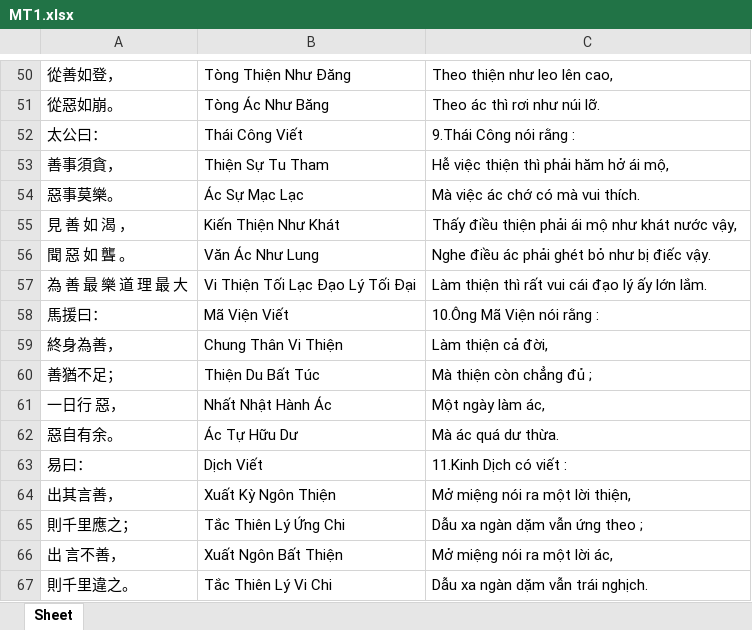
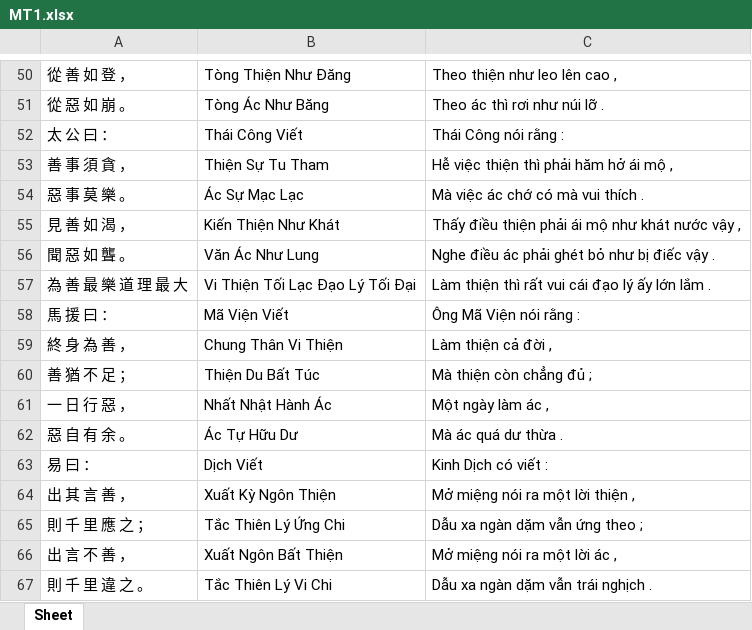
Before and after one commit to vuongquocphong/ASA-Experiments, an Excel workbook: MT/Gold/MT1.xlsx, sheet Sheet, drawn as a sheet; only a part is shown, gaps mark what is left out; values as stored, in another font and other column widths than the file's, no borders; the diff covers the shown part only; the diff names each change by its address in the sheet, - before the commit and + after, or states it on an @@ line.

```diff
--- a/MT/Gold/MT1.xlsx (sheet Sheet)
+++ b/MT/Gold/MT1.xlsx (sheet Sheet)
-A50: 從善如登，
+A50: 從 善 如 登 ，
-C50: Theo thiện như leo lên cao,
+C50: Theo thiện như leo lên cao ,
-A51: 從惡如崩。
+A51: 從 惡 如 崩 。
-C51: Theo ác thì rơi như núi lỡ.
+C51: Theo ác thì rơi như núi lỡ .
-A52: 太公曰：
+A52: 太 公 曰 ：
-C52: 9.Thái Công nói rằng :
+C52: Thái Công nói rằng :
-A53: 善事須貪，
+A53: 善 事 須 貪 ，
-C53: Hễ việc thiện thì phải hăm hở ái mộ,
+C53: Hễ việc thiện thì phải hăm hở ái mộ ,
-A54: 惡事莫樂。
+A54: 惡 事 莫 樂 。
-C54: Mà việc ác chớ có mà vui thích.
+C54: Mà việc ác chớ có mà vui thích .
-C55: …khát nước vậy,
+C55: …khát nước vậy ,
-C56: Nghe điều ác phải ghét bỏ như bị điếc vậy.
+C56: Nghe điều ác phải ghét bỏ như bị điếc vậy .
-C57: Làm thiện thì rất vui cái đạo lý ấy lớn lắm.
+C57: Làm thiện thì rất vui cái đạo lý ấy lớn lắm .
-A58: 馬援曰：
+A58: 馬 援 曰 ：
-C58: 10.Ông Mã Viện nói rằng :
+C58: Ông Mã Viện nói rằng :
-A59: 終身為善，
+A59: 終 身 為 善 ，
-C59: Làm thiện cả đời,
+C59: Làm thiện cả đời ,
-A60: 善猶不足；
+A60: 善 猶 不 足 ；
-A61: 一日行 惡，
+A61: 一 日 行 惡 ，
-C61: Một ngày làm ác,
+C61: Một ngày làm ác ,
-A62: 惡自有余。
+A62: 惡 自 有 余 。
-C62: Mà ác quá dư thừa.
+C62: Mà ác quá dư thừa .
-A63: 易曰：
+A63: 易 曰 ：
-C63: 11.Kinh Dịch có viết :
+C63: Kinh Dịch có viết :
-A64: 出其言善，
+A64: 出 其 言 善 ，
-C64: Mở miệng nói ra một lời thiện,
+C64: Mở miệng nói ra một lời thiện ,
-A65: 則千里應之；
+A65: 則 千 里 應 之 ；
-A66: 出 言不善，
+A66: 出 言 不 善 ，
-C66: Mở miệng nói ra một lời ác,
+C66: Mở miệng nói ra một lời ác ,
-A67: 則千里違之。
+A67: 則 千 里 違 之 。
-C67: Dẫu xa ngàn dặm vẫn trái nghịch.
+C67: Dẫu xa ngàn dặm vẫn trái nghịch .
```
Also changed, not shown: 1594 edited cells elsewhere in this sheet, MT/Gold/MT2.xlsx, MT/Gold/MT3.xlsx, 24 other files.
